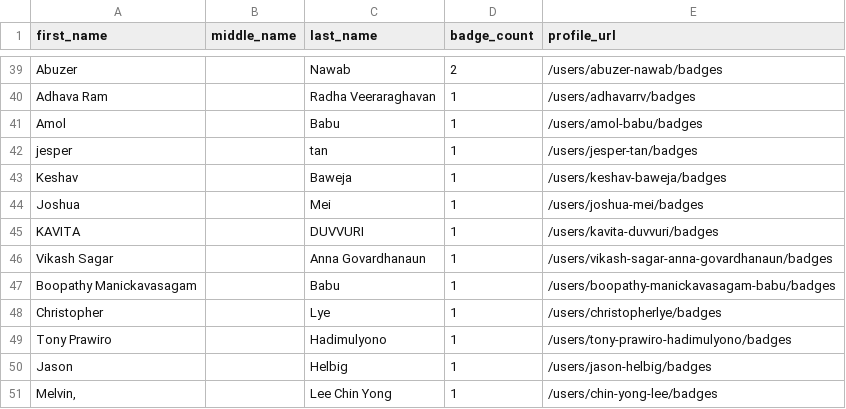
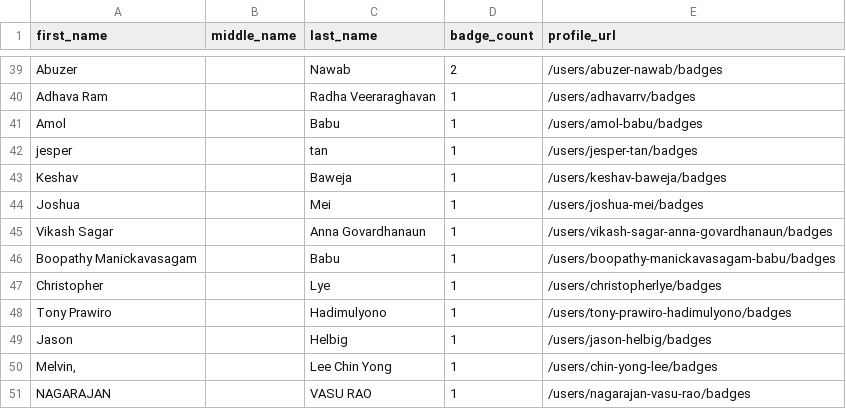
Before and after one commit to andrediasbr/github-certification-ranking, a CSV file: datasource/github-certs-singapore.csv, drawn as a sheet; only a part is shown, gaps mark what is left out; the shorter side is filled out with more unchanged rows; the diff names each change by its address in the sheet, - before the commit and + after, or states it on an @@ line.

```diff
--- a/datasource/github-certs-singapore.csv
+++ b/datasource/github-certs-singapore.csv
-row 45: KAVITA |  | DUVVURI | 1 | /users/kavita-duvvuri/badges
```
Also changed, not shown: datasource/github-certs-argentina.csv, datasource/github-certs-australia.csv, 48 other files.
